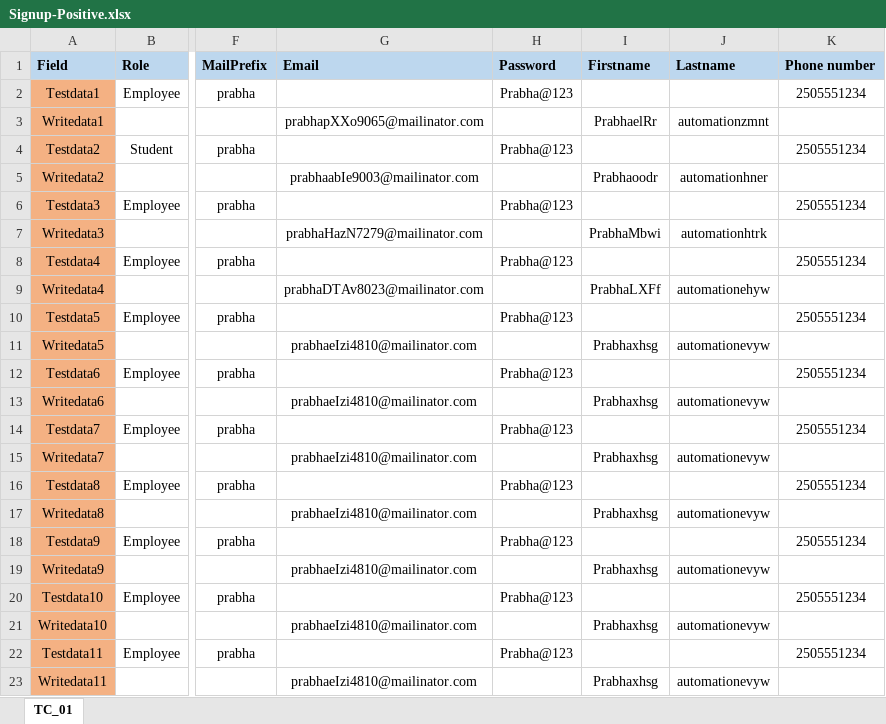
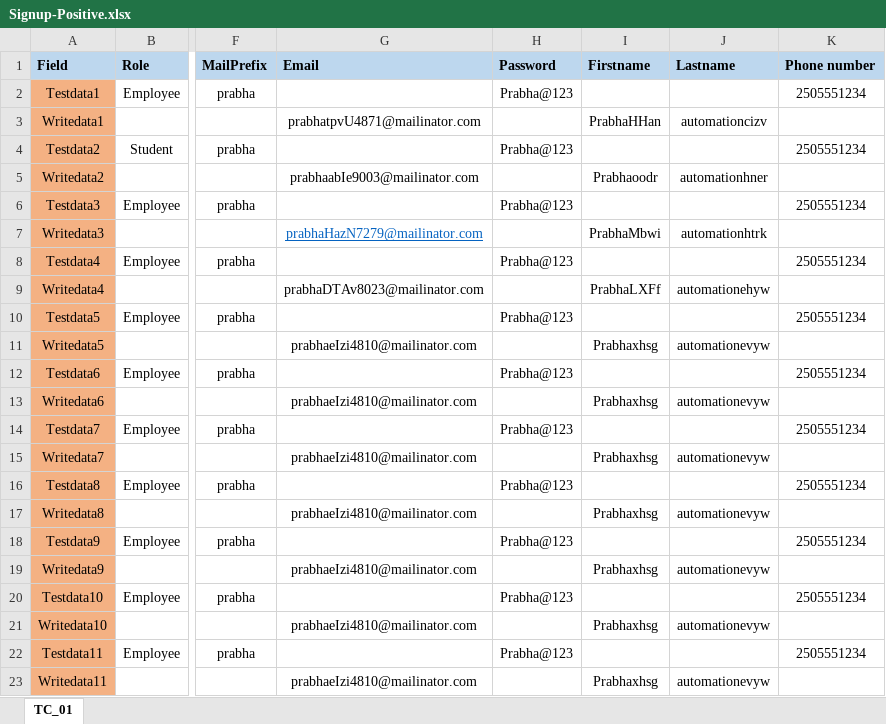
Before and after one commit to Balaji01234/Carepath-Mobile-Automation, an Excel workbook: dataFiles/Signup-Positive.xlsx, sheet TC_01, drawn as a sheet; only a part is shown, gaps mark what is left out; values as stored, in another font and other column widths than the file's, no borders; the diff names each change by its address in the sheet, - before the commit and + after, or states it on an @@ line.

```diff
--- a/dataFiles/Signup-Positive.xlsx (sheet TC_01)
+++ b/dataFiles/Signup-Positive.xlsx (sheet TC_01)
-G3 (Email): prabhapXXo9065@mailinator.com
+G3 (Email): prabhatpvU4871@mailinator.com
-I3 (Firstname): PrabhaelRr
+I3 (Firstname): PrabhaHHan
-J3 (Lastname): automationzmnt
+J3 (Lastname): automationcizv
@@ G7 underline: off → on, text colour: black → #0563C1 @@
```
Also changed, not shown: dataFiles/config.xlsx, 6 other files.
